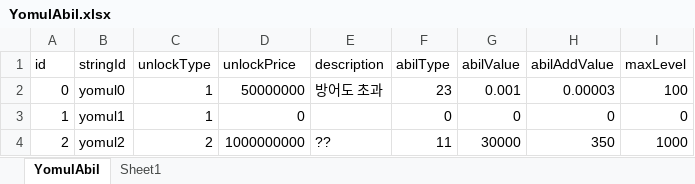
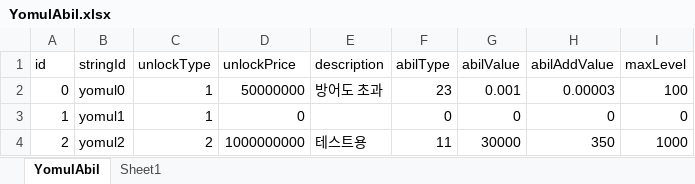
Before and after one commit to luckyzwei/Yosaki, an Excel workbook: Assets/06.Table/YomulAbil.xlsx, sheet YomulAbil, drawn as a sheet; values as stored, in another font and other column widths than the file's, no borders; the diff names each change by its address in the sheet, - before the commit and + after, or states it on an @@ line.

```diff
--- a/Assets/06.Table/YomulAbil.xlsx (sheet YomulAbil)
+++ b/Assets/06.Table/YomulAbil.xlsx (sheet YomulAbil)
-E4 (description): ??
+E4 (description): 테스트용
```
Also changed, not shown: 1 other file.
